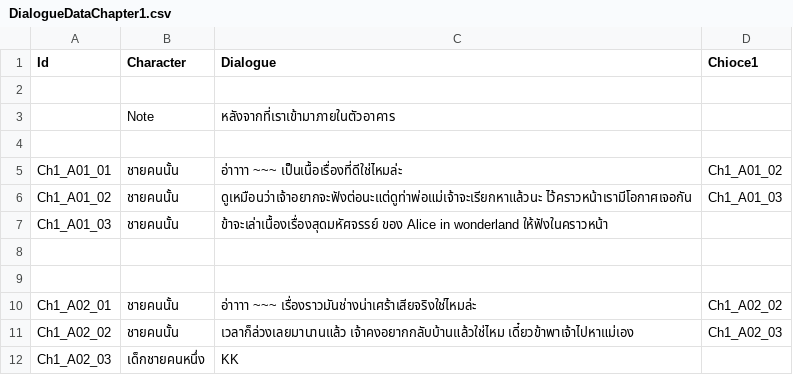
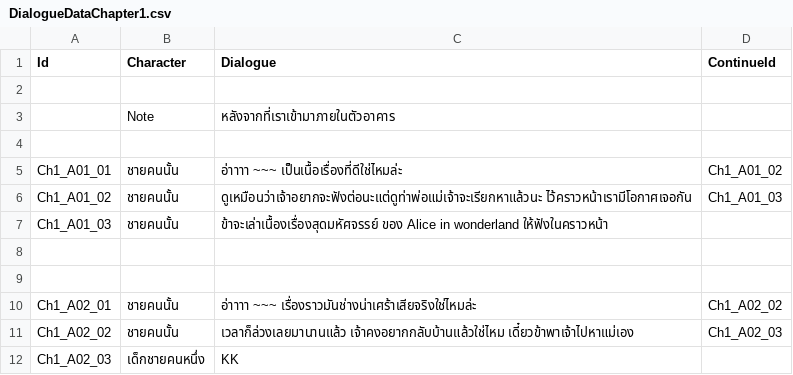
Before and after one commit to panit100/GameJam2023, a CSV file: Assets/StreamingAssets/DialogueData/DialogueDataChapter1.csv, drawn as a sheet.

```diff
--- a/Assets/StreamingAssets/DialogueData/DialogueDataChapter1.csv
+++ b/Assets/StreamingAssets/DialogueData/DialogueDataChapter1.csv
@@ -1,2 +1,2 @@
-Id,Character,Dialogue,Chioce1
+Id,Character,Dialogue,ContinueId
 ,,,
```
Also changed, not shown: 2 other files.
